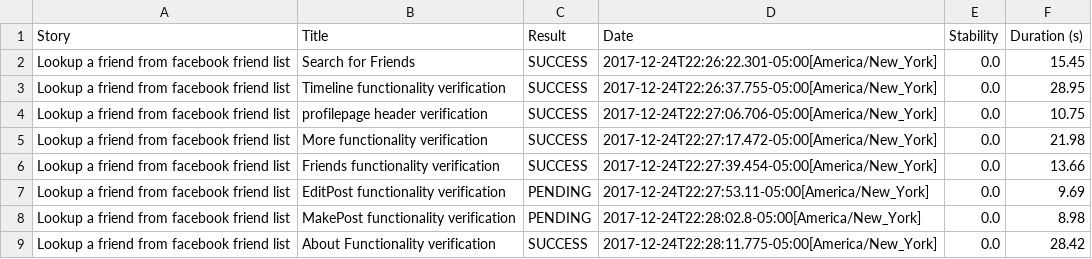
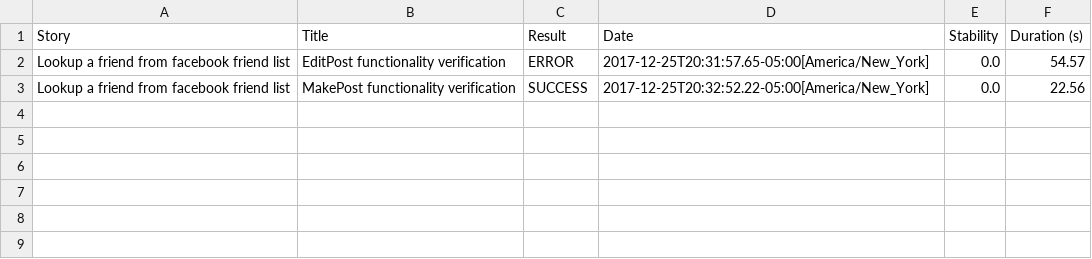
Before and after one commit to Mousumy/MyFrameworkSerenity, a CSV file: target/site/serenity/3ee3863b7951951e61d9a1d26233baa6b5d4c18d10994252ceb63ea5d183cf61.csv, drawn as a sheet.

```diff
--- a/target/site/serenity/3ee3863b7951951e61d9a1d26233baa6b5d4c18d10994252ceb63ea5d183cf61.csv
+++ b/target/site/serenity/3ee3863b7951951e61d9a1d26233baa6b5d4c18d10994252ceb63ea5d183cf61.csv
@@ -1,9 +1,3 @@
 "Story","Title","Result","Date","Stability","Duration (s)"
-"Lookup a friend from facebook friend list","Search for Friends","SUCCESS","2017-12-24T22:26:22.301-05:00[America/New_York]","0.0","15.45"
-"Lookup a friend from facebook friend list","Timeline functionality verification","SUCCESS","2017-12-24T22:26:37.755-05:00[America/New_York]","0.0","28.95"
-"Lookup a friend from facebook friend list","profilepage header verification","SUCCESS","2017-12-24T22:27:06.706-05:00[America/New_York]","0.0","10.75"
-"Lookup a friend from facebook friend list","More functionality verification","SUCCESS","2017-12-24T22:27:17.472-05:00[America/New_York]","0.0","21.98"
-"Lookup a friend from facebook friend list","Friends functionality verification","SUCCESS","2017-12-24T22:27:39.454-05:00[America/New_York]","0.0","13.66"
-"Lookup a friend from facebook friend list","EditPost functionality verification","PENDING","2017-12-24T22:27:53.11-05:00[America/New_York]","0.0","9.69"
-"Lookup a friend from facebook friend list","MakePost functionality verification","PENDING","2017-12-24T22:28:02.8-05:00[America/New_York]","0.0","8.98"
-"Lookup a friend from facebook friend list","About Functionality verification","SUCCESS","2017-12-24T22:28:11.775-05:00[America/New_York]","0.0","28.42"
+"Lookup a friend from facebook friend list","EditPost functionality verification","ERROR","2017-12-25T20:31:57.65-05:00[America/New_York]","0.0","54.57"
+"Lookup a friend from facebook friend list","MakePost functionality verification","SUCCESS","2017-12-25T20:32:52.22-05:00[America/New_York]","0.0","22.56"
```
Also changed, not shown: target/site/serenity/6d2132a94d3e1a1e04189d0c38575927933413e082cb458167e0cde1a9c5794e.csv, target/site/serenity/7d55084aec0717130491d35a346b9b58ed4dbd4baa1efcadfbbc4b066d1acbca.csv, 39 other files.
